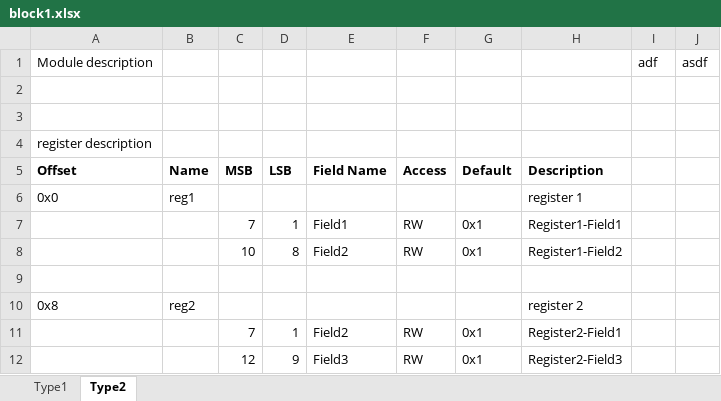
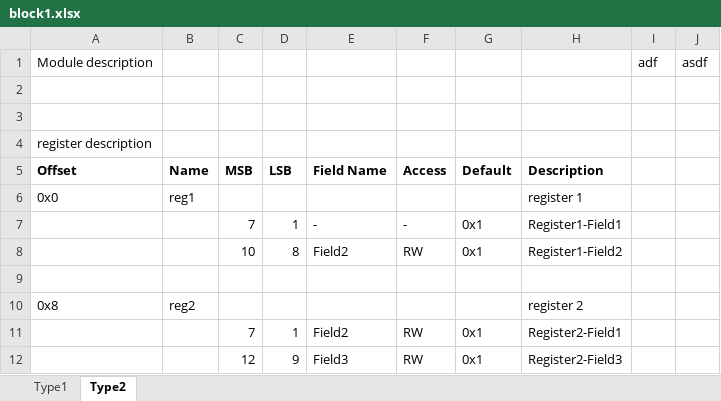
Before and after one commit to zhangyiant/RegisterPrinter, an Excel workbook: excels/block1.xlsx, sheet Type2, drawn as a sheet; values as stored, in another font and other column widths than the file's, no borders; the diff names each change by its address in the sheet, - before the commit and + after, or states it on an @@ line.

Commit message:
Update sample block.xlsx.

```diff
--- a/excels/block1.xlsx (sheet Type2)
+++ b/excels/block1.xlsx (sheet Type2)
-E7 (Field Name): Field1
+E7 (Field Name): -
-F7 (Access): RW
+F7 (Access): -
```
